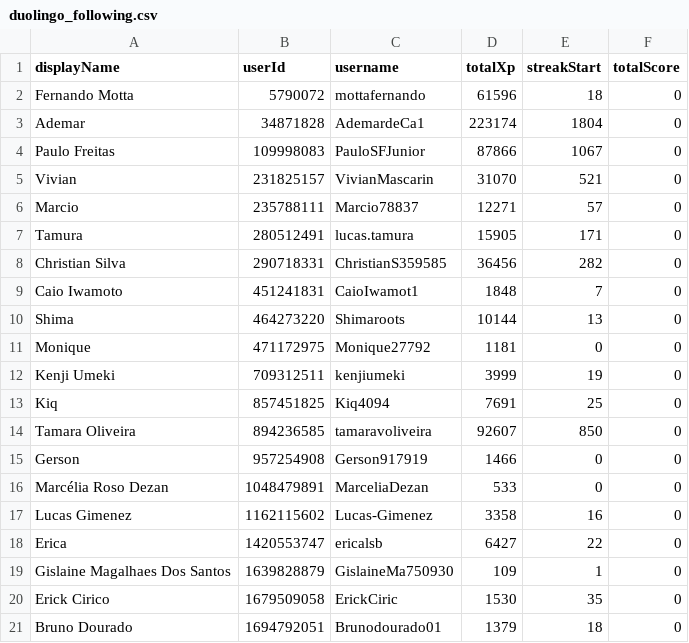
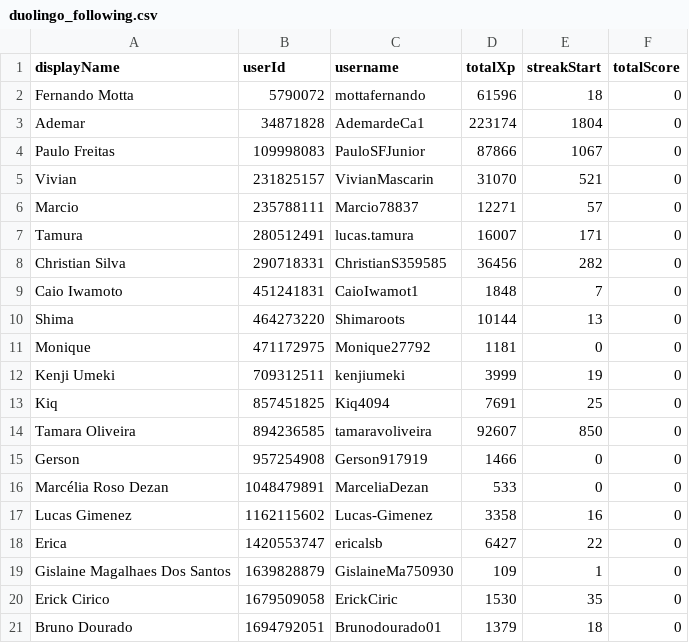
Before and after one commit to lucastamura/Duolingo-challeng, a CSV file: assets/database/duolingo_following.csv, drawn as a sheet.

```diff
--- a/assets/database/duolingo_following.csv
+++ b/assets/database/duolingo_following.csv
@@ -6,3 +6,3 @@ Vivian,231825157,VivianMascarin,31070,521,0
 Marcio,235788111,Marcio78837,12271,57,0
-Tamura,280512491,lucas.tamura,15905,171,0
+Tamura,280512491,lucas.tamura,16007,171,0
 Christian Silva,290718331,ChristianS359585,36456,282,0
```
Also changed, not shown: assets/database/users.csv, 9 other files.
